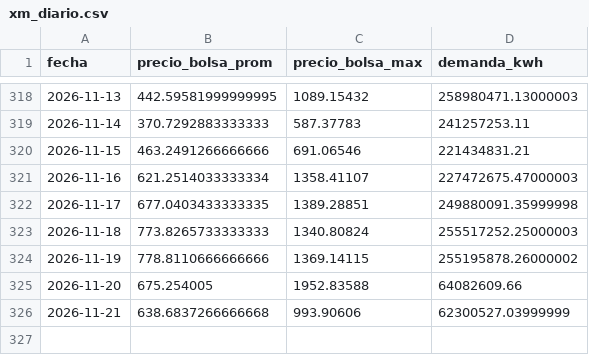
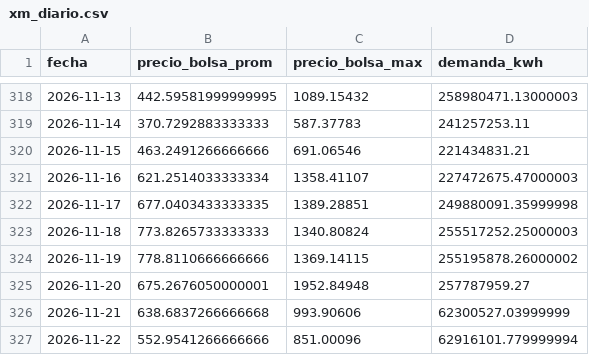
Before and after one commit to danigarcia077/Enerpyme02, a CSV file: data/clean/xm_diario.csv, drawn as a sheet; only a part is shown, gaps mark what is left out.

```diff
--- a/data/clean/xm_diario.csv
+++ b/data/clean/xm_diario.csv
@@ -324,3 +324,4 @@ fecha,precio_bolsa_prom,precio_bolsa_max,demanda_kwh
 2026-11-19,778.8110666666666,1369.14115,255195878.26000002
-2026-11-20,675.254005,1952.83588,64082609.66
+2026-11-20,675.2676050000001,1952.84948,257787959.27
 2026-11-21,638.6837266666668,993.90606,62300527.03999999
+2026-11-22,552.9541266666666,851.00096,62916101.779999994
```
Also changed, not shown: data/clean/xm_mensual.csv, data/powerbi/xm_diario.csv, 3 other files.
